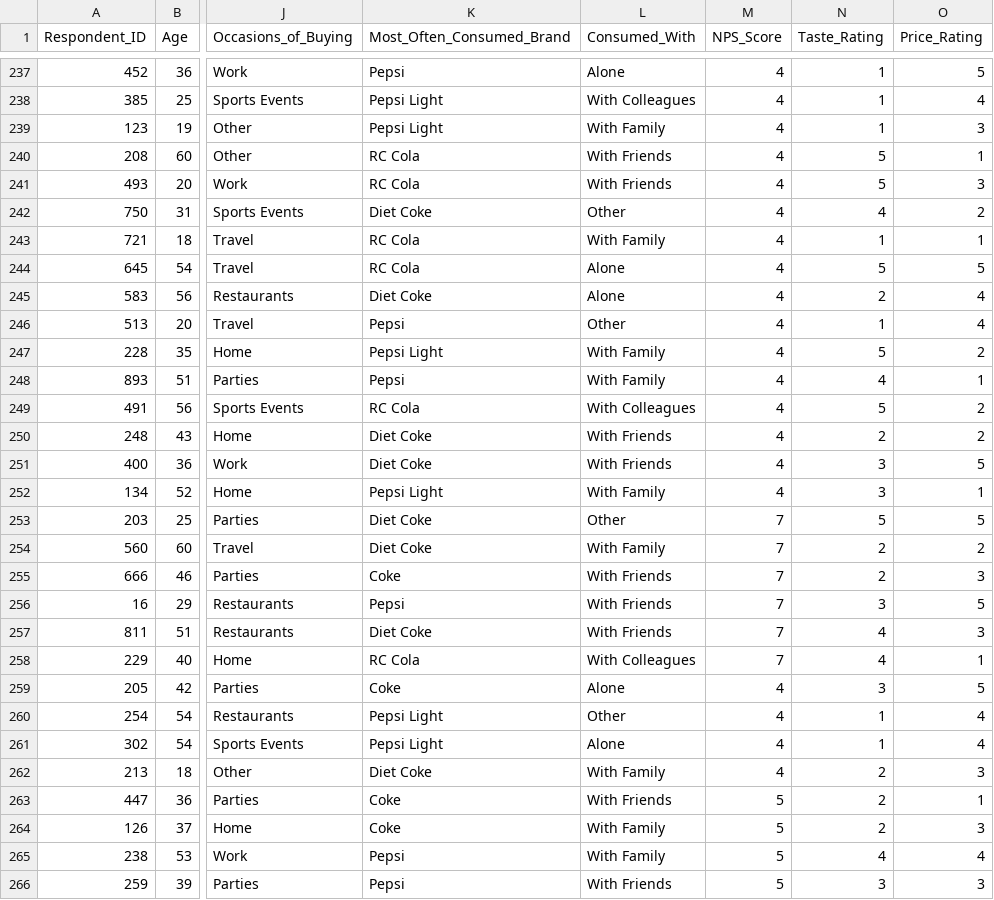
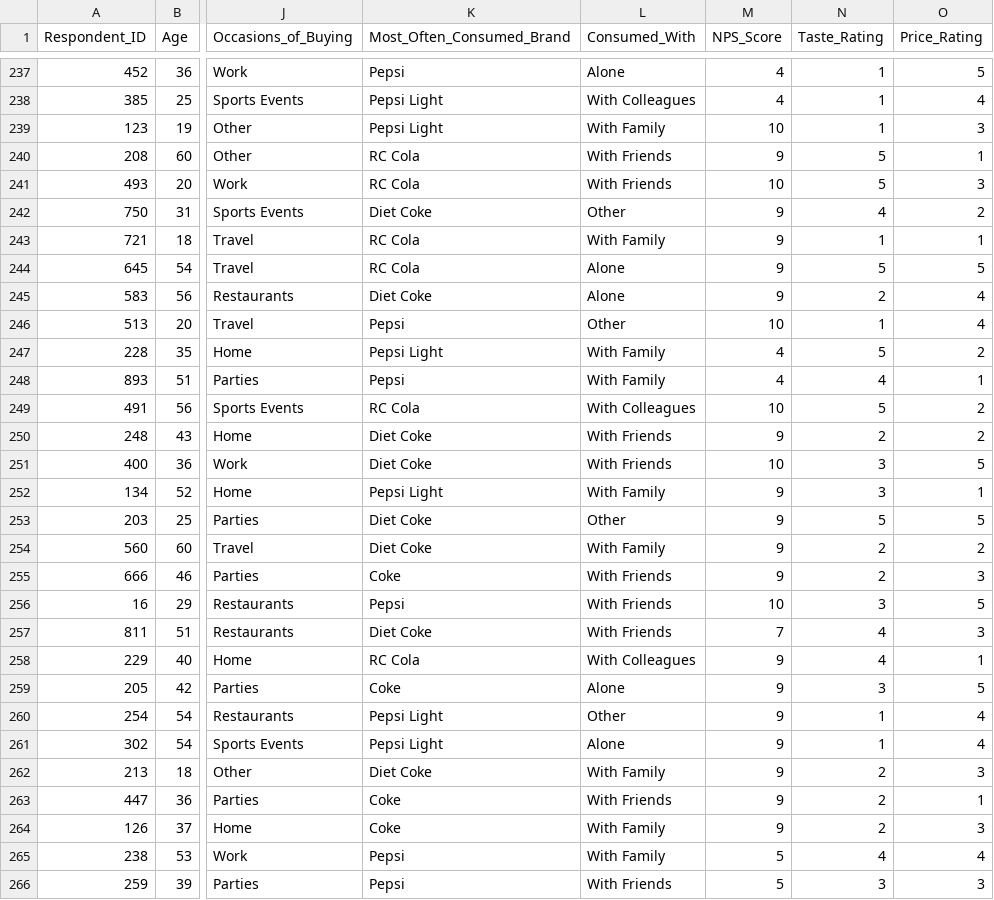
Before and after one commit to aneeshlaiwala/Cola-Interactive-Dashboard, a CSV file: cola_survey.csv, drawn as a sheet; only a part is shown, gaps mark what is left out; the diff covers the shown part only; the diff names each change by its address in the sheet, - before the commit and + after, or states it on an @@ line.

```diff
--- a/cola_survey.csv
+++ b/cola_survey.csv
-M239 (NPS_Score): 4
+M239 (NPS_Score): 10
-M240 (NPS_Score): 4
+M240 (NPS_Score): 9
-M241 (NPS_Score): 4
+M241 (NPS_Score): 10
-M242:M245 (NPS_Score): 4
+M242:M245 (NPS_Score): 9
-M246 (NPS_Score): 4
+M246 (NPS_Score): 10
-M249 (NPS_Score): 4
+M249 (NPS_Score): 10
-M250 (NPS_Score): 4
+M250 (NPS_Score): 9
-M251 (NPS_Score): 4
+M251 (NPS_Score): 10
-M252 (NPS_Score): 4
+M252 (NPS_Score): 9
-M253:M255 (NPS_Score): 7
+M253:M255 (NPS_Score): 9
-M256 (NPS_Score): 7
+M256 (NPS_Score): 10
-M258 (NPS_Score): 7
+M258 (NPS_Score): 9
-M259:M262 (NPS_Score): 4
+M259:M262 (NPS_Score): 9
-M263:M264 (NPS_Score): 5
+M263:M264 (NPS_Score): 9
```
Also changed, not shown: 120 edited cells elsewhere in this file.
